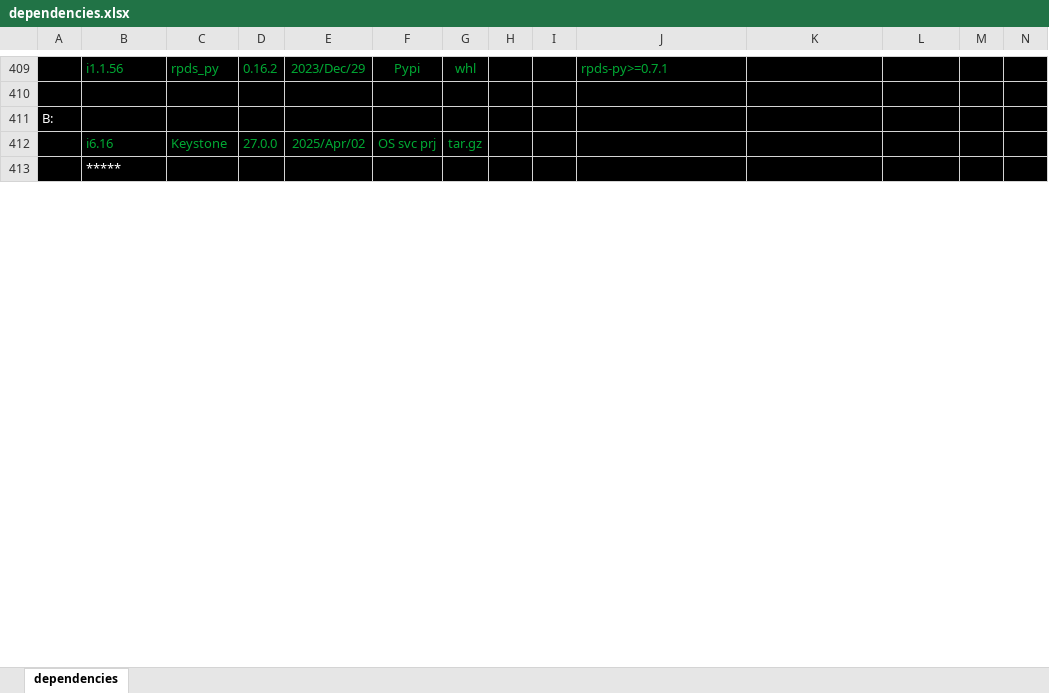
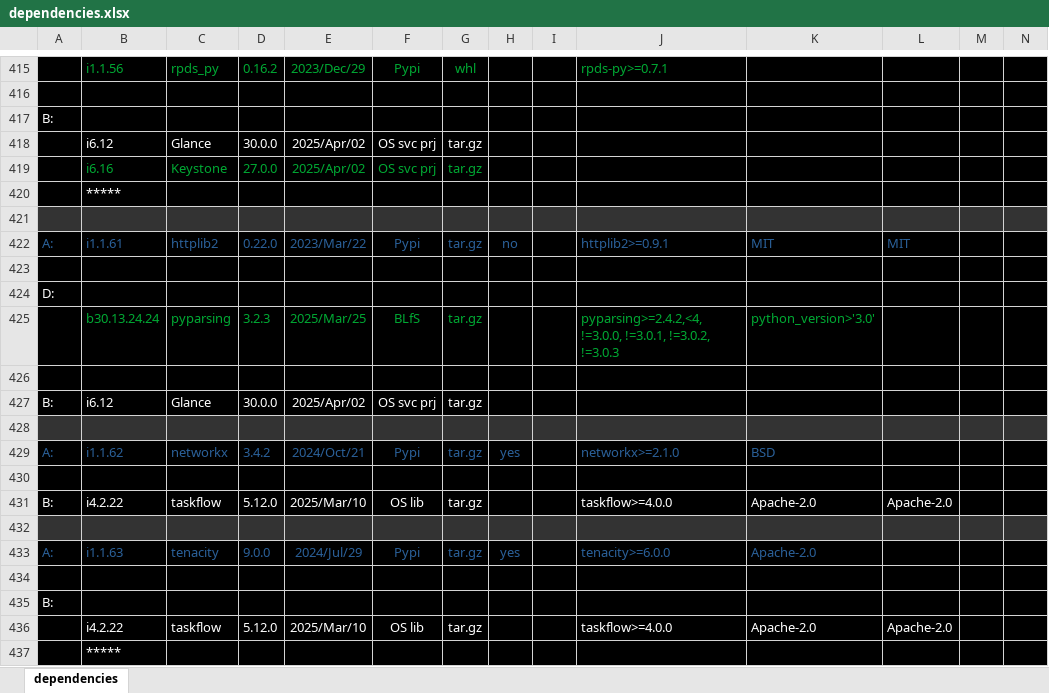
Before and after one commit to sevilla-larry/OpenStack-scripts, an Excel workbook: 25.1.Epoxy/dependencies.xlsx, sheet dependencies, drawn as a sheet; only a part is shown, gaps mark what is left out; values as stored, in another font and other column widths than the file's, no borders; rows hold the shown columns only; the diff covers the shown part only; the diff names each change by its address in the sheet, - before the commit and + after, or states it on an @@ line.

Commit message:
add taskflow & deps

```diff
--- a/25.1.Epoxy/dependencies.xlsx (sheet dependencies)
+++ b/25.1.Epoxy/dependencies.xlsx (sheet dependencies)
+row 418:  | i6.12 | Glance | 30.0.0 | 2025/Apr/02 | OS svc prj | tar.gz
+row 421: (empty)
+row 422: A: | i1.1.61 | httplib2 | 0.22.0 | 2023/Mar/22 | Pypi | tar.gz | no |  | httplib2>=0.9.1 | MIT | MIT
+row 423: (empty)
+row 424: D:
+row 425:  | b30.13.24.24 | pyparsing | 3.2.3 | 2025/Mar/25 | BLfS | tar.gz |  |  | pyparsing>=2.4.2,<4, !=3.0.0, !=3.0.1, !=3.0.2, !=3.0.3 | python_version>'3.0'
+row 426: (empty)
+row 427: B: | i6.12 | Glance | 30.0.0 | 2025/Apr/02 | OS svc prj | tar.gz
+row 428: (empty)
+row 429: A: | i1.1.62 | networkx | 3.4.2 | 2024/Oct/21 | Pypi | tar.gz | yes |  | networkx>=2.1.0 | BSD
+row 430: (empty)
+row 431: B: | i4.2.22 | taskflow | 5.12.0 | 2025/Mar/10 | OS lib | tar.gz |  |  | taskflow>=4.0.0 | Apache-2.0 | Apache-2.0
+row 432: (empty)
+row 433: A: | i1.1.63 | tenacity | 9.0.0 | 2024/Jul/29 | Pypi | tar.gz | yes |  | tenacity>=6.0.0 | Apache-2.0
+row 434: (empty)
+row 435: B:
+row 436:  | i4.2.22 | taskflow | 5.12.0 | 2025/Mar/10 | OS lib | tar.gz |  |  | taskflow>=4.0.0 | Apache-2.0 | Apache-2.0
+row 437:  | *****
```
Also changed, not shown: 91 added rows, 6 removed rows, 42 edited cells and cell formats elsewhere in this sheet, 16 other files.
